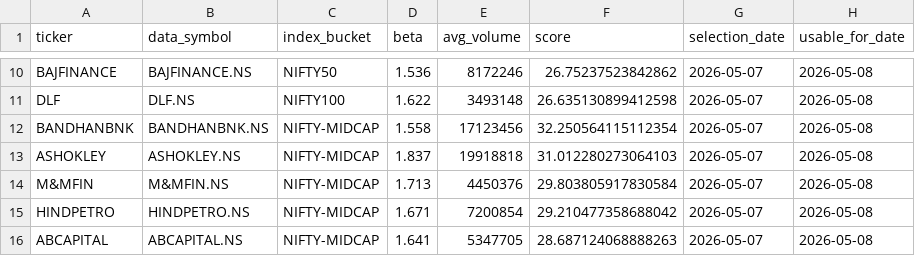
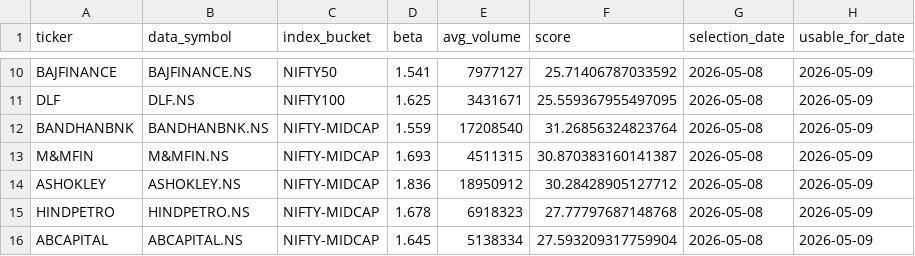
Before and after one commit to arun906/ScalpingApp, a CSV file: active_watchlist.csv, drawn as a sheet; only a part is shown, gaps mark what is left out; removed rows and columns are numbered as before the commit, all else as after; the diff covers the shown part only; the diff names each change by its address in the sheet, - before the commit and + after, or states it on an @@ line.

```diff
--- a/active_watchlist.csv
+++ b/active_watchlist.csv
-D10 (beta): 1.536
+D10 (beta): 1.541
-E10 (avg_volume): 8172246
+E10 (avg_volume): 7977127
-F10 (score): 26.75237523842862
+F10 (score): 25.71406787033592
-G10:G12 (selection_date): 2026-05-07
+G10:G12 (selection_date): 2026-05-08
-H10:H12 (usable_for_date): 2026-05-08
+H10:H12 (usable_for_date): 2026-05-09
-D11 (beta): 1.622
+D11 (beta): 1.625
-E11 (avg_volume): 3493148
+E11 (avg_volume): 3431671
-F11 (score): 26.635130899412598
+F11 (score): 25.559367955497095
-D12 (beta): 1.558
+D12 (beta): 1.559
-E12 (avg_volume): 17123456
+E12 (avg_volume): 17208540
-F12 (score): 32.250564115112354
+F12 (score): 31.26856324823764
-row 13: ASHOKLEY | ASHOKLEY.NS | NIFTY-MIDCAP | 1.837 | 19918818 | 31.012280273064103 | 2026-05-07 | 2026-05-08
-D13 (beta): 1.713
+D13 (beta): 1.693
-E13 (avg_volume): 4450376
+E13 (avg_volume): 4511315
-F13 (score): 29.803805917830584
+F13 (score): 30.870383160141387
-G13 (selection_date): 2026-05-07
+G13 (selection_date): 2026-05-08
-H13 (usable_for_date): 2026-05-08
+H13 (usable_for_date): 2026-05-09
+row 14: ASHOKLEY | ASHOKLEY.NS | NIFTY-MIDCAP | 1.836 | 18950912 | 30.28428905127712 | 2026-05-08 | 2026-05-09
-D15 (beta): 1.671
+D15 (beta): 1.678
-E15 (avg_volume): 7200854
+E15 (avg_volume): 6918323
-F15 (score): 29.210477358688042
+F15 (score): 27.77797687148768
-G15:G16 (selection_date): 2026-05-07
+G15:G16 (selection_date): 2026-05-08
-H15:H16 (usable_for_date): 2026-05-08
+H15:H16 (usable_for_date): 2026-05-09
-D16 (beta): 1.641
+D16 (beta): 1.645
-E16 (avg_volume): 5347705
+E16 (avg_volume): 5138334
-F16 (score): 28.687124068888263
+F16 (score): 27.593209317759904
```
Also changed, not shown: 2 added rows, 2 removed rows and 28 edited cells elsewhere in this file, watchlist_history.csv.
